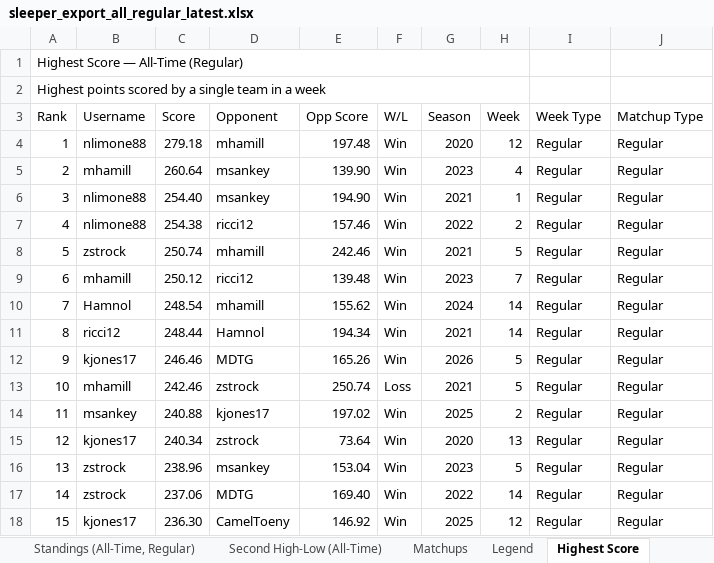
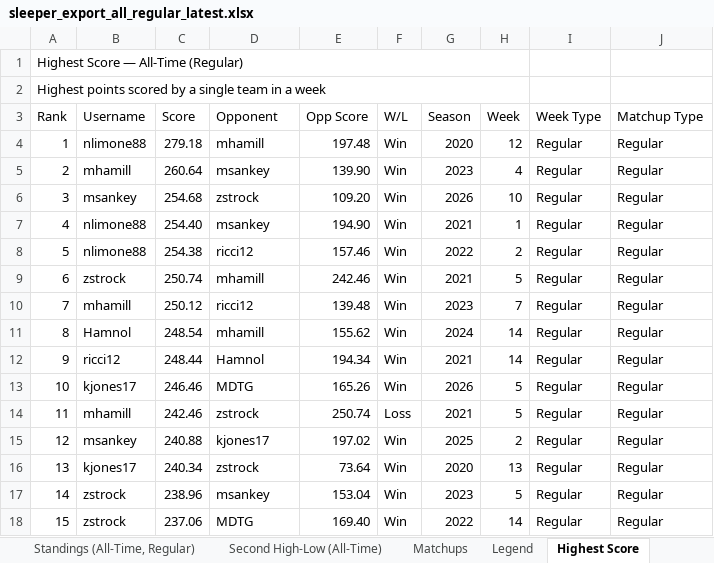
Before and after one commit to Jonesing17/SleeperLeagueData, an Excel workbook: docs/sleeper_export_all_regular_latest.xlsx, sheet Highest Score, drawn as a sheet; values as stored, in another font and other column widths than the file's, no cell formats; removed rows and columns are numbered as before the commit, all else as after; the diff names each change by its address in the sheet, - before the commit and + after, or states it on an @@ line.

```diff
--- a/docs/sleeper_export_all_regular_latest.xlsx (sheet Highest Score)
+++ b/docs/sleeper_export_all_regular_latest.xlsx (sheet Highest Score)
+row 6: 3 | msankey | 254.68 | zstrock | 109.20 | Win | 2026 | 10 | Regular | Regular
@@ column A (Rank) renumbered between rows 7 and 18 @@
-row 18: 15 | kjones17 | 236.30 | CamelToeny | 146.92 | Win | 2025 | 12 | Regular | Regular
```
Also changed, not shown: sheet Week 11 Preview, sheet Standings (All-Time, Regular), sheet Matchups, sheet Biggest Win, sheet Lowest Score, sheet Closest Game, 2 more sheets, other sheet tabs, cell formats, 12 other files.
